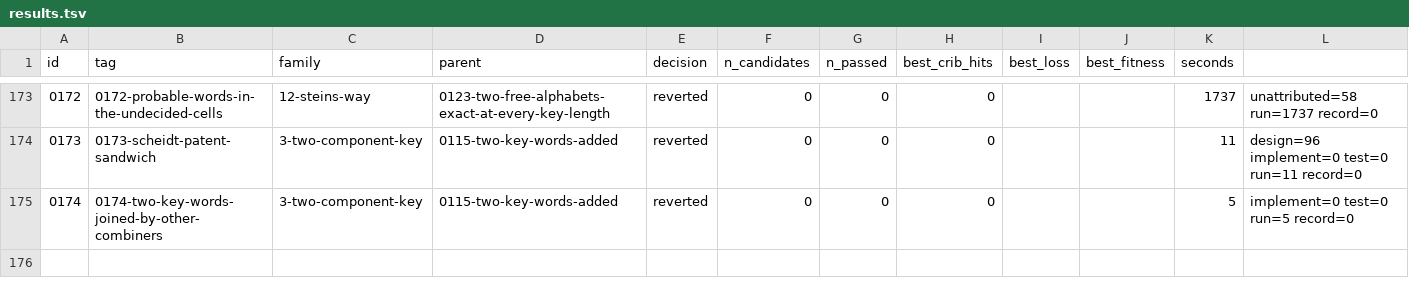
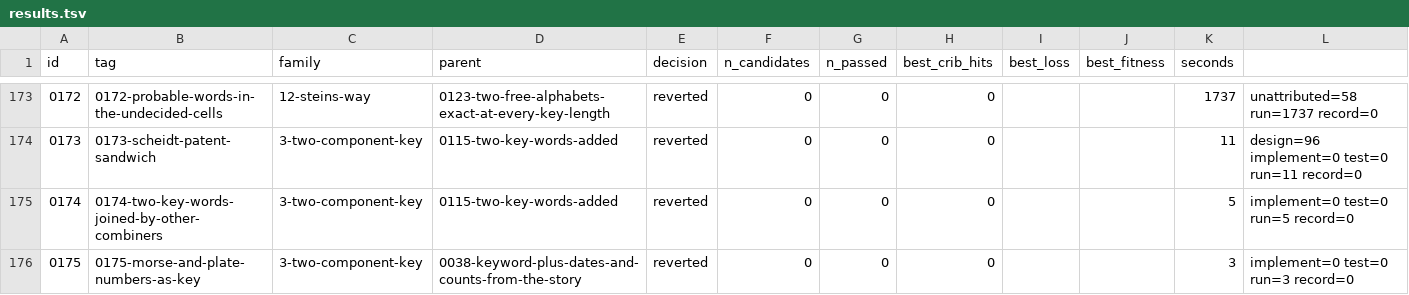
Before and after one commit to akaalias/k4, a TSV file: results.tsv, drawn as a sheet; only a part is shown, gaps mark what is left out; the diff names each change by its address in the sheet, - before the commit and + after, or states it on an @@ line.

Commit message:
exp 0175-morse-and-plate-numbers-as-key: reverted (0/0 passed gates, best cribs 0/24)
F3.2: the Morse E counts and the plate's line lengths as the number half of a two-part key, each reading with an unknown word, exact
Family: 3-two-component-key
Parent: 0038-keyword-plus-dates-and-counts-from-the-story
Changed: F3.2. 0038 added an unknown word to 17 digit strings from the story, one of them the Morse E counts as the digits 510179. Here each count is one key value (10 is ten, not 1 then 0), and the readings are listed in full from the two transcriptions of the Morse (knowledge/01-facts.md, Rumkin): the E runs in carved order, the E totals per message, both directions; and from the plate (knowledge/01-facts.md transcript): the 28 line lengths, their departures from 31, the lower plate's 14 alone, K4's own lines (4, 31, 31, 31), and two place readings: the line and the column of each K4 letter on the copper. 15 sequences, each forward and reversed where it repeats, every alignment, both signs, 12 table rules, word lengths 1-24.

```diff
--- a/results.tsv
+++ b/results.tsv
+row 176: 0175 | 0175-morse-and-plate-numbers-as-key | 3-two-component-key | 0038-keyword-plus-dates-and-counts-from-the-story | reverted | 0 | 0 | 0 |  |  | 3 | implement=0 test=0 run=3 record=0
```
Also changed, not shown: 5 other files.
